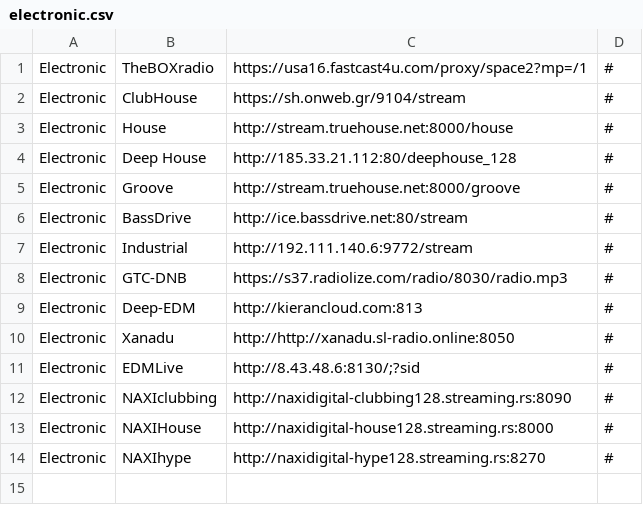
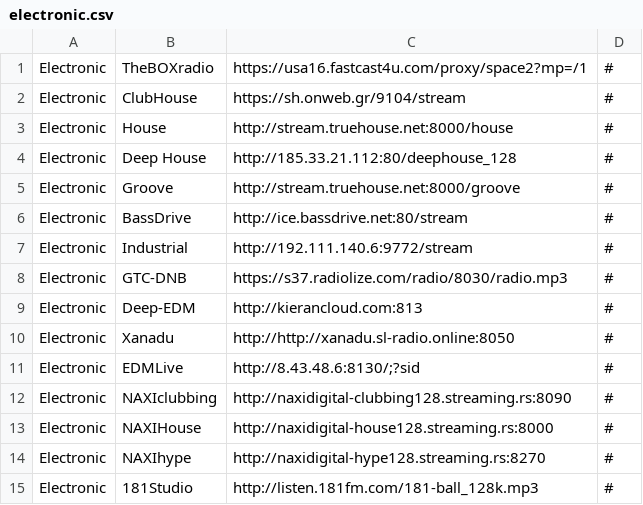
Before and after one commit to spokrovskiy/stations, a CSV file: electronic.csv, drawn as a sheet; the diff names each change by its address in the sheet, - before the commit and + after, or states it on an @@ line.

Commit message:
Update electronic.csv

```diff
--- a/electronic.csv
+++ b/electronic.csv
+row 15: Electronic | 181Studio | http://listen.181fm.com/181-ball_128k.mp3 | #
```
